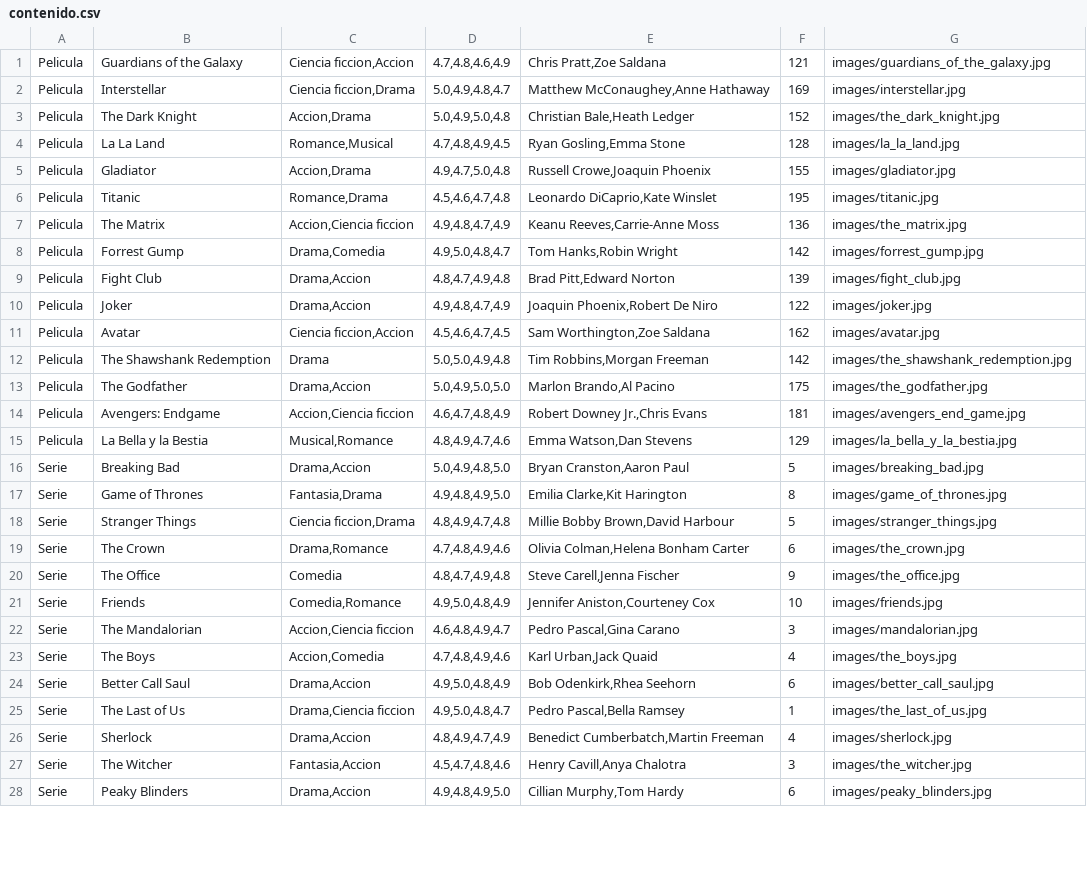
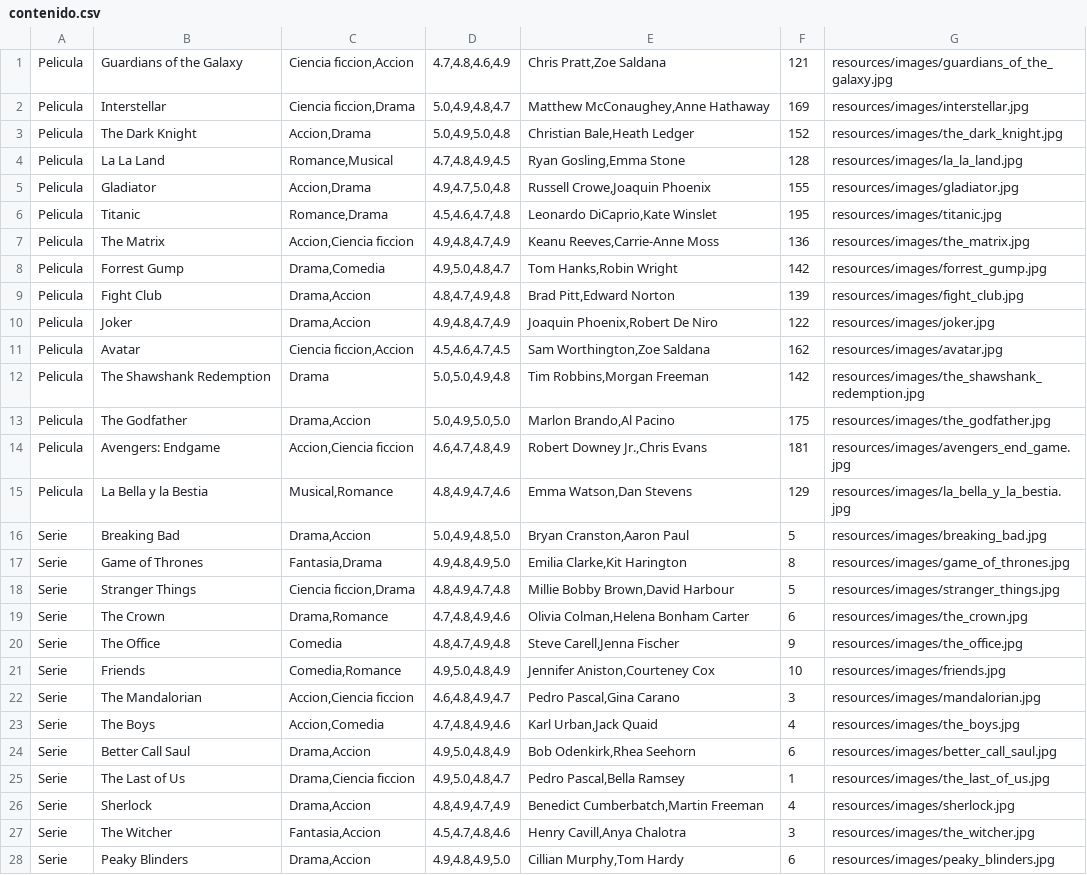
Before and after one commit to oihanec-7/tridente, a CSV file: src/data/contenido.csv, drawn as a sheet; only a part is shown; the diff covers the shown part only; the diff names each change by its address in the sheet, - before the commit and + after, or states it on an @@ line.

```diff
--- a/src/data/contenido.csv
+++ b/src/data/contenido.csv
-G1: images/guardians_of_the_galaxy.jpg
+G1: resources/images/guardians_of_the_galaxy.jpg
-G2: images/interstellar.jpg
+G2: resources/images/interstellar.jpg
-G3: images/the_dark_knight.jpg
+G3: resources/images/the_dark_knight.jpg
-G4: images/la_la_land.jpg
+G4: resources/images/la_la_land.jpg
-G5: images/gladiator.jpg
+G5: resources/images/gladiator.jpg
-G6: images/titanic.jpg
+G6: resources/images/titanic.jpg
-G7: images/the_matrix.jpg
+G7: resources/images/the_matrix.jpg
-G8: images/forrest_gump.jpg
+G8: resources/images/forrest_gump.jpg
-G9: images/fight_club.jpg
+G9: resources/images/fight_club.jpg
-G10: images/joker.jpg
+G10: resources/images/joker.jpg
-G11: images/avatar.jpg
+G11: resources/images/avatar.jpg
-G12: images/the_shawshank_redemption.jpg
+G12: resources/images/the_shawshank_redemption.jpg
-G13: images/the_godfather.jpg
+G13: resources/images/the_godfather.jpg
-G14: images/avengers_end_game.jpg
+G14: resources/images/avengers_end_game.jpg
-G15: images/la_bella_y_la_bestia.jpg
+G15: resources/images/la_bella_y_la_bestia.jpg
-G16: images/breaking_bad.jpg
+G16: resources/images/breaking_bad.jpg
-G17: images/game_of_thrones.jpg
+G17: resources/images/game_of_thrones.jpg
-G18: images/stranger_things.jpg
+G18: resources/images/stranger_things.jpg
-G19: images/the_crown.jpg
+G19: resources/images/the_crown.jpg
-G20: images/the_office.jpg
+G20: resources/images/the_office.jpg
-G21: images/friends.jpg
+G21: resources/images/friends.jpg
-G22: images/mandalorian.jpg
+G22: resources/images/mandalorian.jpg
-G23: images/the_boys.jpg
+G23: resources/images/the_boys.jpg
-G24: images/better_call_saul.jpg
+G24: resources/images/better_call_saul.jpg
-G25: images/the_last_of_us.jpg
+G25: resources/images/the_last_of_us.jpg
-G26: images/sherlock.jpg
+G26: resources/images/sherlock.jpg
-G27: images/the_witcher.jpg
+G27: resources/images/the_witcher.jpg
-G28: images/peaky_blinders.jpg
+G28: resources/images/peaky_blinders.jpg
```
Also changed, not shown: 3 edited cells elsewhere in this file, 50 other files.
